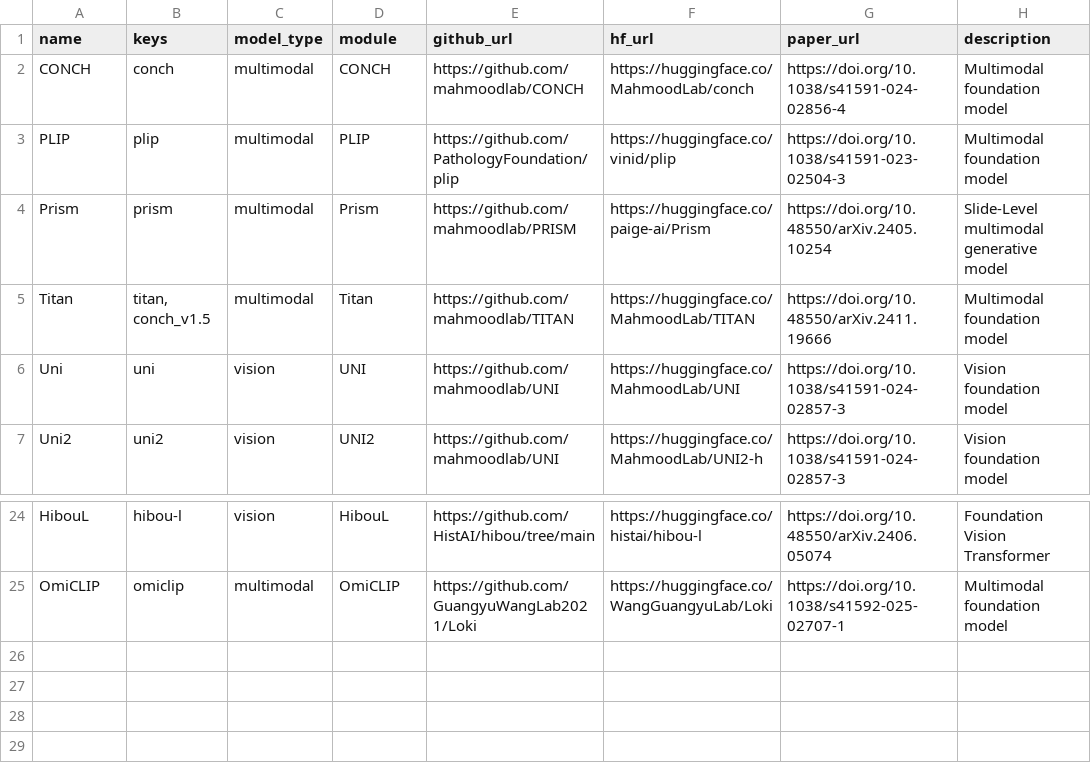
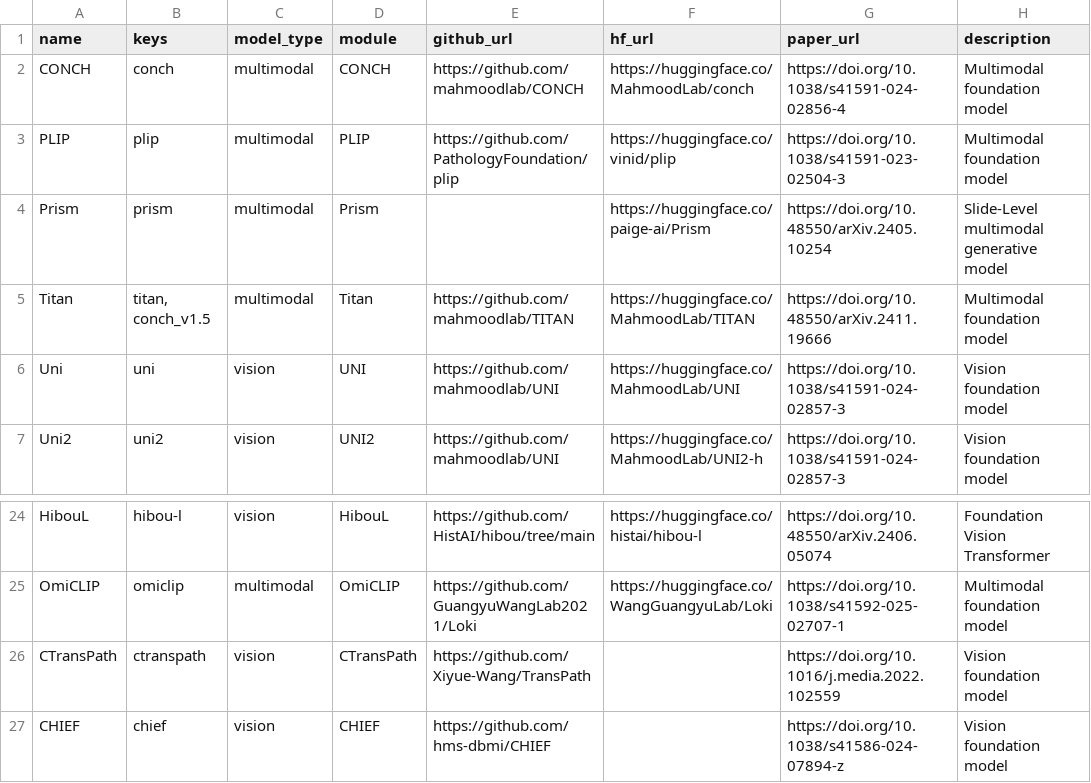
Before and after one commit to rendeirolab/LazySlide, a CSV file: src/lazyslide/models/model_registry.csv, drawn as a sheet; only a part is shown, gaps mark what is left out.

Commit message:
Add foundation models (#96)
* Add CHIEF models

* Add ctranspath model

* Fix inference APIs

* Fix some typos and remove features conversion to numpy in model class

* Bump version

```diff
--- a/src/lazyslide/models/model_registry.csv
+++ b/src/lazyslide/models/model_registry.csv
@@ -3,3 +3,3 @@ CONCH,conch,multimodal,CONCH,https://github.com/mahmoodlab/CONCH,https://hugging
 PLIP,plip,multimodal,PLIP,https://github.com/PathologyFoundation/plip,https://huggingface.co/vinid/plip,https://doi.org/10.1038/s41591-023-02504-3,Multimodal foundation model
-Prism,prism,multimodal,Prism,https://github.com/mahmoodlab/PRISM,https://huggingface.co/paige-ai/Prism,https://doi.org/10.48550/arXiv.2405.10254,Slide-Level multimodal generative model
+Prism,prism,multimodal,Prism,,https://huggingface.co/paige-ai/Prism,https://doi.org/10.48550/arXiv.2405.10254,Slide-Level multimodal generative model
 Titan,"titan, conch_v1.5",multimodal,Titan,https://github.com/mahmoodlab/TITAN,https://huggingface.co/MahmoodLab/TITAN,https://doi.org/10.48550/arXiv.2411.19666,Multimodal foundation model
@@ -25 +25,3 @@ HibouL,hibou-l,vision,HibouL,https://github.com/HistAI/hibou/tree/main,https://h
 OmiCLIP,omiclip,multimodal,OmiCLIP,https://github.com/GuangyuWangLab2021/Loki,https://huggingface.co/WangGuangyuLab/Loki,https://doi.org/10.1038/s41592-025-02707-1,Multimodal foundation model
+CTransPath,ctranspath,vision,CTransPath,https://github.com/Xiyue-Wang/TransPath,,https://doi.org/10.1016/j.media.2022.102559,Vision foundation model
+CHIEF,chief,vision,CHIEF,https://github.com/hms-dbmi/CHIEF,,https://doi.org/10.1038/s41586-024-07894-z,Vision foundation model
```
Also changed, not shown: 17 other files.
